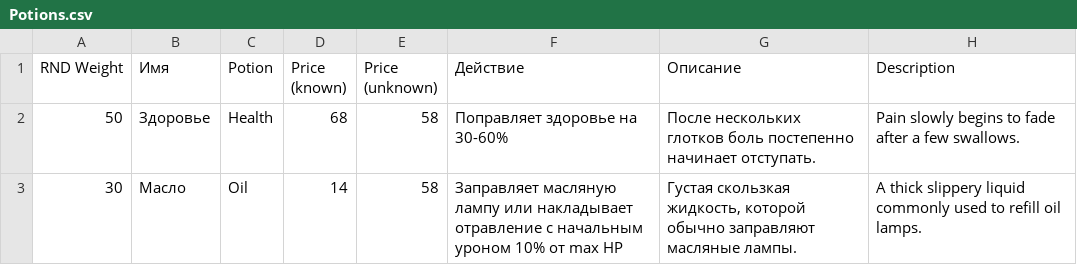
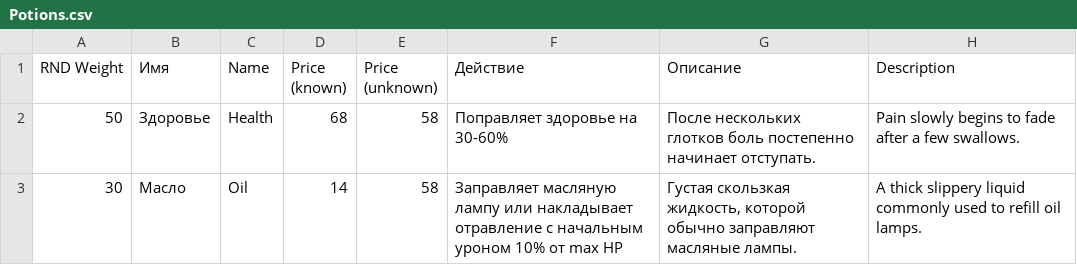
Before and after one commit to vladimir-popov/forgotten_catacombs, a CSV file: misc/entities/Potions.csv, drawn as a sheet; only a part is shown.

```diff
--- a/misc/entities/Potions.csv
+++ b/misc/entities/Potions.csv
@@ -1,2 +1,2 @@
-RND Weight;Имя;Potion;Price (known);Price (unknown);Действие;Описание;Description
+RND Weight;Имя;Name;Price (known);Price (unknown);Действие;Описание;Description
 50;Здоровье;Health;68;58;Поправляет здоровье на 30-60%;После нескольких глотков боль постепенно начинает отступать.;Pain slowly begins to fade after a few swallows.
```
Also changed, not shown: misc/entities/Food.csv, misc/entities/Potions colors.csv, 6 other files.
